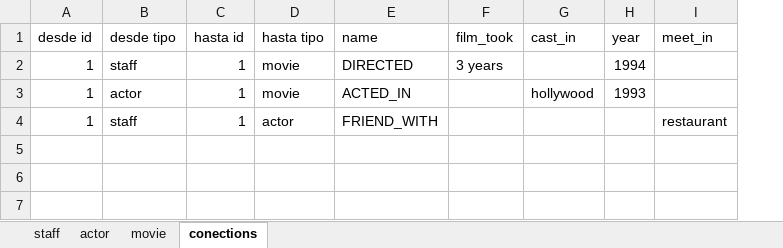
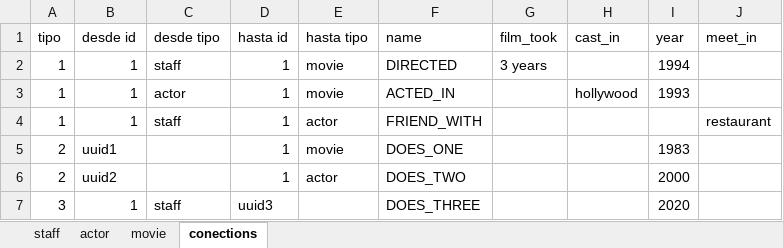
Before and after one commit to cultome/graph_loader, an Excel workbook: spec/data/datafile2.xlsx, sheet conections, drawn as a sheet; values as stored, in another font and other column widths than the file's, no borders; the diff names each change by its address in the sheet, - before the commit and + after, or states it on an @@ line.

```diff
--- a/spec/data/datafile2.xlsx (sheet conections)
+++ b/spec/data/datafile2.xlsx (sheet conections)
+column A (tipo), rows 2-4: all 1
+row 5: 2 | uuid1 |  | 1 | movie | DOES_ONE |  |  | 1983
+row 6: 2 | uuid2 |  | 1 | actor | DOES_TWO |  |  | 2000
+row 7: 3 | 1 | staff | uuid3 |  | DOES_THREE |  |  | 2020
```
Also changed, not shown: 2 other files.
